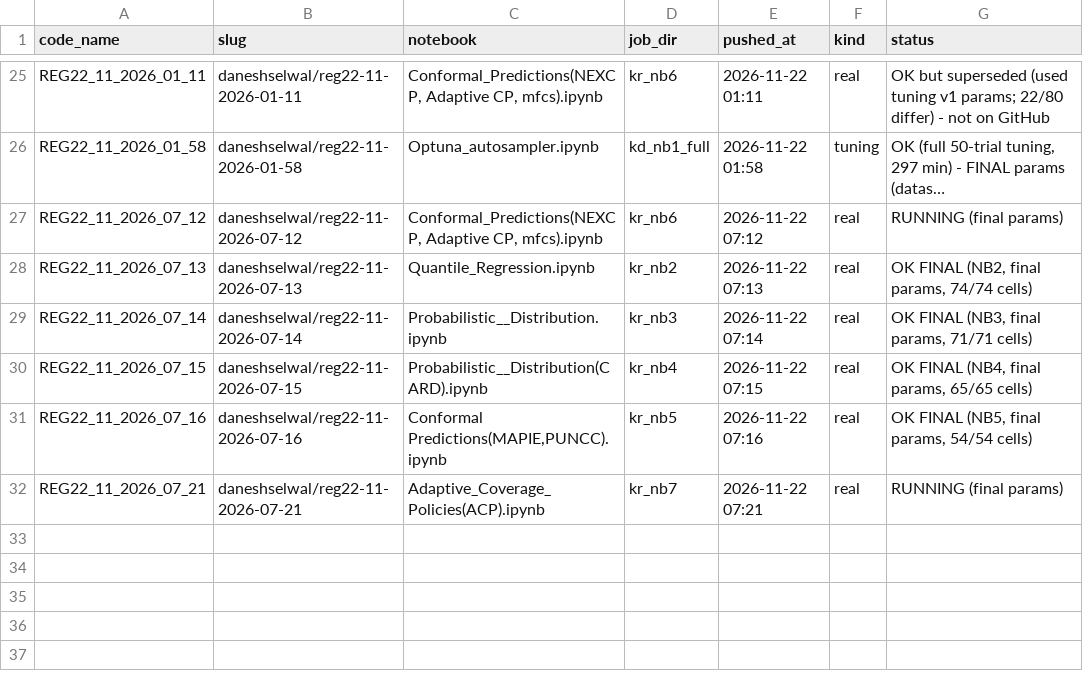
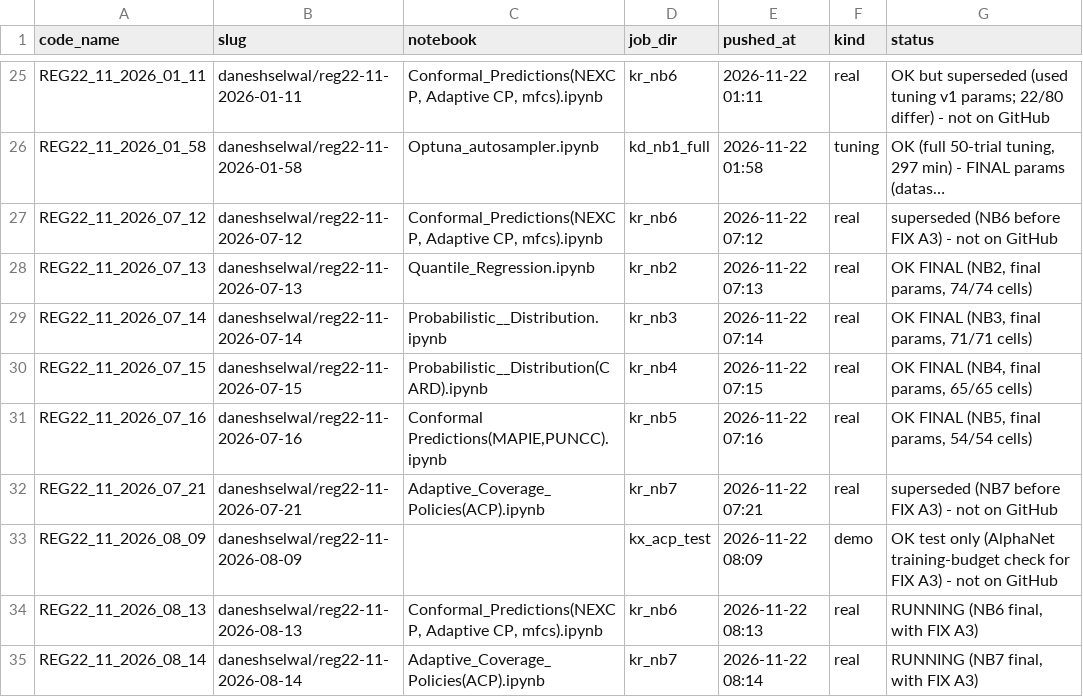
Before and after one commit to DaneshSelwal/Regression-UQ-Benchmark, a TSV file: docs/run_registry.tsv, drawn as a sheet; only a part is shown, gaps mark what is left out; long unchanged cells end in …; the diff names each change by its address in the sheet, - before the commit and + after, or states it on an @@ line.

```diff
--- a/docs/run_registry.tsv
+++ b/docs/run_registry.tsv
-G27 (status): RUNNING (final params)
+G27 (status): superseded (NB6 before FIX A3) - not on GitHub
-G32 (status): RUNNING (final params)
+G32 (status): superseded (NB7 before FIX A3) - not on GitHub
+row 33: REG22_11_2026_08_09 | daneshselwal/reg22-11-2026-08-09 |  | kx_acp_test | 2026-11-22 08:09 | demo | OK test only (AlphaNet training-budget check for FIX A3) - not on GitHub
+row 34: REG22_11_2026_08_13 | daneshselwal/reg22-11-2026-08-13 | Conformal_Predictions(NEXCP, Adaptive CP, mfcs).ipynb | kr_nb6 | 2026-11-22 08:13 | real | RUNNING (NB6 final, with FIX A3)
+row 35: REG22_11_2026_08_14 | daneshselwal/reg22-11-2026-08-14 | Adaptive_Coverage_Policies(ACP).ipynb | kr_nb7 | 2026-11-22 08:14 | real | RUNNING (NB7 final, with FIX A3)
```
